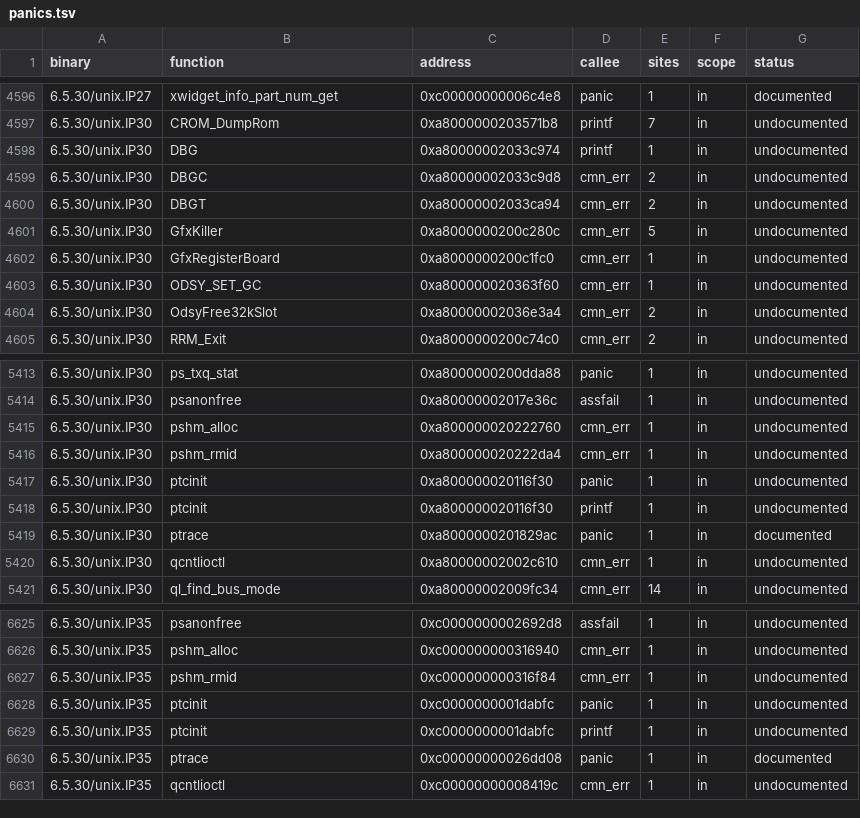
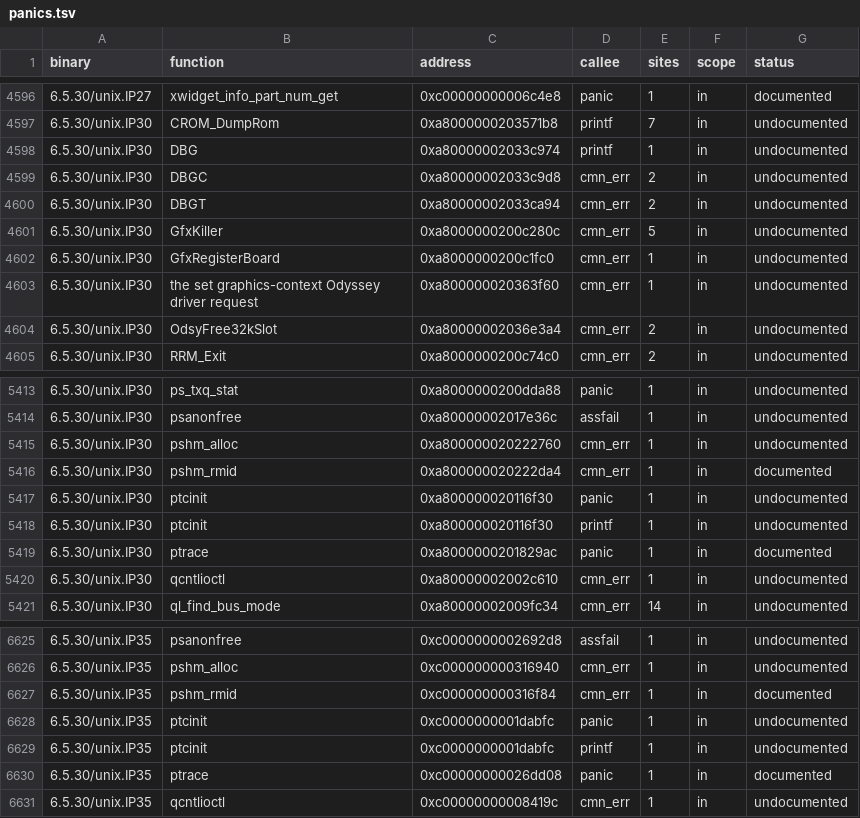
Before and after one commit to jamesbraid/kudzu, a TSV file: docs/inventory/panics.tsv, drawn as a sheet; only a part is shown, gaps mark what is left out; the diff covers the shown part only.

Commit message:
inventory: regenerate the OS tables after the register-window and docs changes
Regenerated with the table generator that writes a vendor driver-request
name as its prose label. The Odyssey request ODSY_SET_GC is listed in the
functions table five times and in the panics table once; those six rows now
read "the set graphics-context Odyssey driver request" instead of the raw
name, so the name stays out of the committed tables.

No table lost a row. The only changes are status upgrades (338 functions
from undocumented to named-only, 15 from named-only to located, 18 panic
sites from undocumented to documented) and the documentation citations and
summary counts that follow from them.

```diff
--- a/docs/inventory/panics.tsv
+++ b/docs/inventory/panics.tsv
@@ -4602,3 +4602,3 @@ binary	function	address	callee	sites	scope	status
 6.5.30/unix.IP30	GfxRegisterBoard	0xa8000000200c1fc0	cmn_err	1	in	undocumented
-6.5.30/unix.IP30	ODSY_SET_GC	0xa800000020363f60	cmn_err	1	in	undocumented
+6.5.30/unix.IP30	the set graphics-context Odyssey driver request	0xa800000020363f60	cmn_err	1	in	undocumented
 6.5.30/unix.IP30	OdsyFree32kSlot	0xa80000002036e3a4	cmn_err	2	in	undocumented
@@ -5415,3 +5415,3 @@ binary	function	address	callee	sites	scope	status
 6.5.30/unix.IP30	pshm_alloc	0xa800000020222760	cmn_err	1	in	undocumented
-6.5.30/unix.IP30	pshm_rmid	0xa800000020222da4	cmn_err	1	in	undocumented
+6.5.30/unix.IP30	pshm_rmid	0xa800000020222da4	cmn_err	1	in	documented
 6.5.30/unix.IP30	ptcinit	0xa800000020116f30	panic	1	in	undocumented
@@ -6626,3 +6626,3 @@ binary	function	address	callee	sites	scope	status
 6.5.30/unix.IP35	pshm_alloc	0xc000000000316940	cmn_err	1	in	undocumented
-6.5.30/unix.IP35	pshm_rmid	0xc000000000316f84	cmn_err	1	in	undocumented
+6.5.30/unix.IP35	pshm_rmid	0xc000000000316f84	cmn_err	1	in	documented
 6.5.30/unix.IP35	ptcinit	0xc0000000001dabfc	panic	1	in	undocumented
```
Also changed, not shown: 16 edited cells elsewhere in this file, docs/inventory/summary.tsv, 3 other files.
